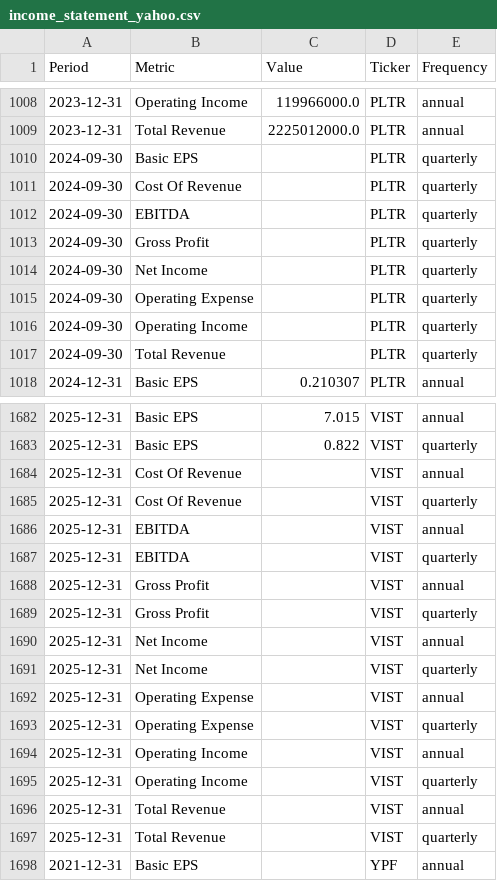
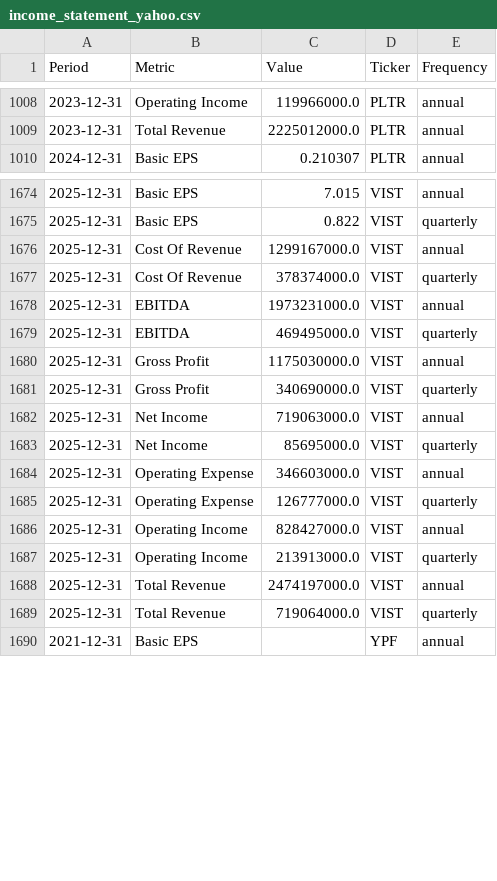
Before and after one commit to jpzingoni/stocks-market, a CSV file: income_statement_yahoo.csv, drawn as a sheet; only a part is shown, gaps mark what is left out; the diff covers the shown part only.

```diff
--- a/income_statement_yahoo.csv
+++ b/income_statement_yahoo.csv
@@ -1009,10 +1009,2 @@ Period,Metric,Value,Ticker,Frequency
 2023-12-31,Total Revenue,2225012000.0,PLTR,annual
-2024-09-30,Basic EPS,,PLTR,quarterly
-2024-09-30,Cost Of Revenue,,PLTR,quarterly
-2024-09-30,EBITDA,,PLTR,quarterly
-2024-09-30,Gross Profit,,PLTR,quarterly
-2024-09-30,Net Income,,PLTR,quarterly
-2024-09-30,Operating Expense,,PLTR,quarterly
-2024-09-30,Operating Income,,PLTR,quarterly
-2024-09-30,Total Revenue,,PLTR,quarterly
 2024-12-31,Basic EPS,0.210307,PLTR,annual
@@ -1683,16 +1675,16 @@ Period,Metric,Value,Ticker,Frequency
 2025-12-31,Basic EPS,0.822,VIST,quarterly
-2025-12-31,Cost Of Revenue,,VIST,annual
-2025-12-31,Cost Of Revenue,,VIST,quarterly
-2025-12-31,EBITDA,,VIST,annual
-2025-12-31,EBITDA,,VIST,quarterly
-2025-12-31,Gross Profit,,VIST,annual
-2025-12-31,Gross Profit,,VIST,quarterly
-2025-12-31,Net Income,,VIST,annual
-2025-12-31,Net Income,,VIST,quarterly
-2025-12-31,Operating Expense,,VIST,annual
-2025-12-31,Operating Expense,,VIST,quarterly
-2025-12-31,Operating Income,,VIST,annual
-2025-12-31,Operating Income,,VIST,quarterly
-2025-12-31,Total Revenue,,VIST,annual
-2025-12-31,Total Revenue,,VIST,quarterly
+2025-12-31,Cost Of Revenue,1299167000.0,VIST,annual
+2025-12-31,Cost Of Revenue,378374000.0,VIST,quarterly
+2025-12-31,EBITDA,1973231000.0,VIST,annual
+2025-12-31,EBITDA,469495000.0,VIST,quarterly
+2025-12-31,Gross Profit,1175030000.0,VIST,annual
+2025-12-31,Gross Profit,340690000.0,VIST,quarterly
+2025-12-31,Net Income,719063000.0,VIST,annual
+2025-12-31,Net Income,85695000.0,VIST,quarterly
+2025-12-31,Operating Expense,346603000.0,VIST,annual
+2025-12-31,Operating Expense,126777000.0,VIST,quarterly
+2025-12-31,Operating Income,828427000.0,VIST,annual
+2025-12-31,Operating Income,213913000.0,VIST,quarterly
+2025-12-31,Total Revenue,2474197000.0,VIST,annual
+2025-12-31,Total Revenue,719064000.0,VIST,quarterly
 2021-12-31,Basic EPS,,YPF,annual
```
Also changed, not shown: 22 edited cells elsewhere in this file, fundamentals_yahoo.csv.
